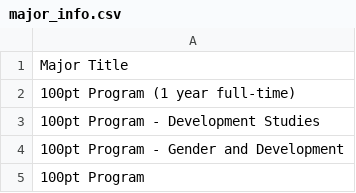
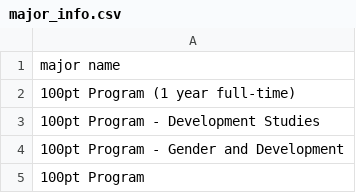
Before and after one commit to IyXuan23/ITProject2024SM2, a CSV file: major_info.csv, drawn as a sheet; only a part is shown.

```diff
--- a/major_info.csv
+++ b/major_info.csv
@@ -1,2 +1,2 @@
-Major Title
+major name
 100pt Program (1 year full-time)
```
Also changed, not shown: course_info.csv, subject_info.csv, 3 other files.
